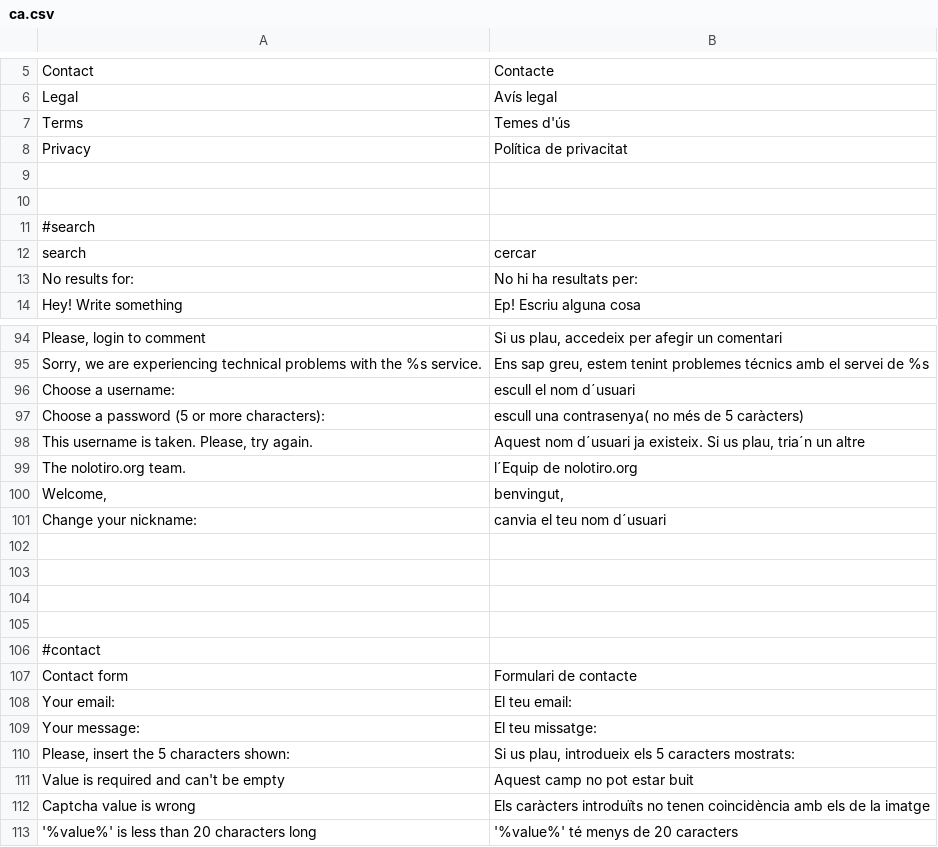
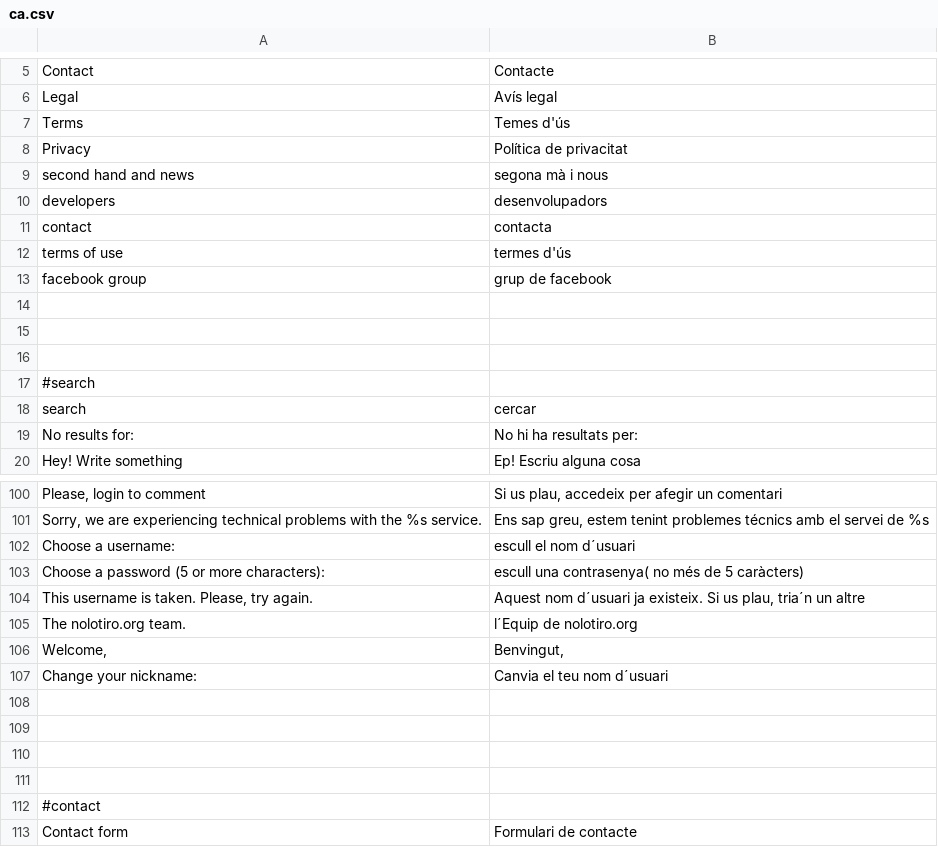
Before and after one commit to alabs/nolotiro, a CSV file: application/languages/ca.csv, drawn as a sheet; only a part is shown, gaps mark what is left out; the shorter side is filled out with more unchanged rows.

```diff
--- a/application/languages/ca.csv
+++ b/application/languages/ca.csv
@@ -8,2 +8,8 @@
 "Privacy";"Política de privacitat"
+"second hand and news";"segona mà i nous"
+"developers";"desenvolupadors"
+"contact";"contacta"
+"terms of use";"termes d'ús"
+"facebook group";"grup de facebook"
+
 
@@ -99,4 +105,4 @@
 "The nolotiro.org team.";"l´Equip de nolotiro.org"
-"Welcome,";"benvingut,"
-"Change your nickname:";"canvia el teu nom d´usuari"
+"Welcome,";"Benvingut,"
+"Change your nickname:";"Canvia el teu nom d´usuari"
 
```
Also changed, not shown: 2 other files.
